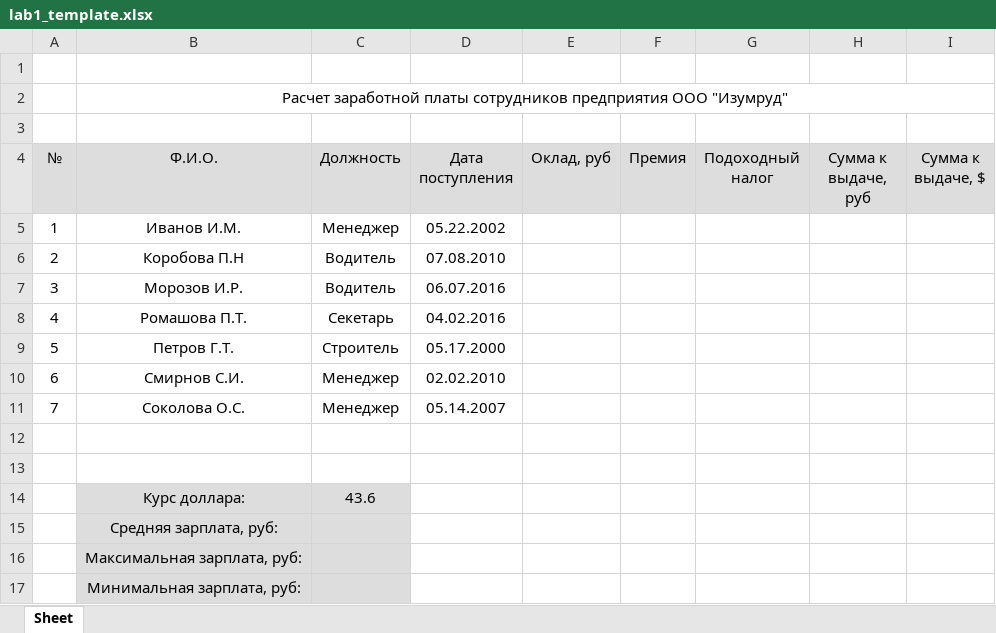
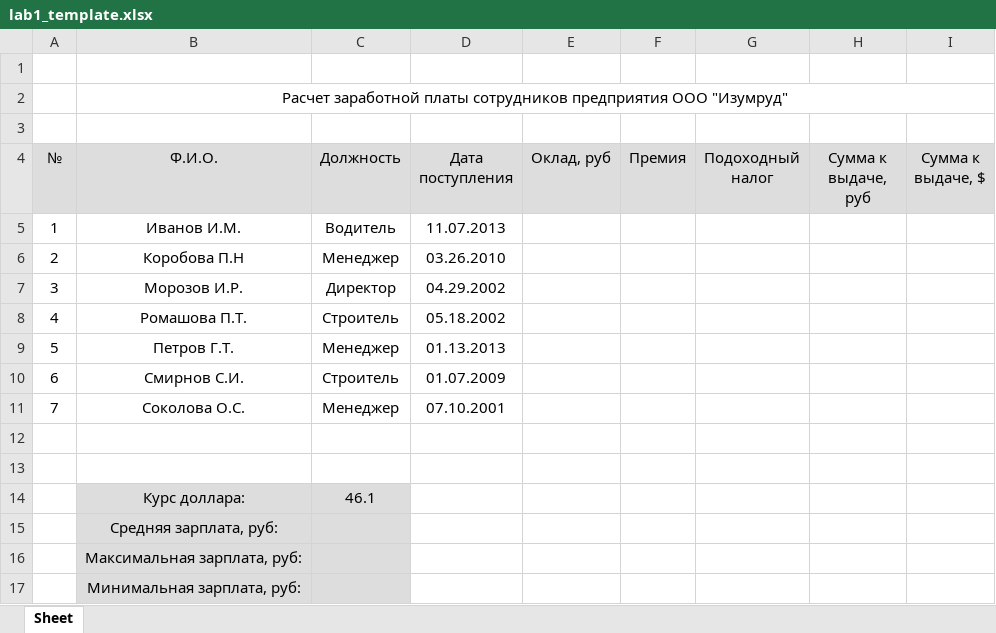
Before and after one commit to vesloguzov/xls-lab, an Excel workbook: lab1_template.xlsx, sheet Sheet, drawn as a sheet; values as stored, in another font and other column widths than the file's, no borders; the diff names each change by its address in the sheet, - before the commit and + after, or states it on an @@ line.

Commit message:
xls

```diff
--- a/lab1_template.xlsx (sheet Sheet)
+++ b/lab1_template.xlsx (sheet Sheet)
-C5 (Должность): Менеджер
+C5 (Должность): Водитель
-D5 (Дата поступления): 05.22.2002
+D5 (Дата поступления): 11.07.2013
-C6 (Должность): Водитель
+C6 (Должность): Менеджер
-D6 (Дата поступления): 07.08.2010
+D6 (Дата поступления): 03.26.2010
-C7 (Должность): Водитель
+C7 (Должность): Директор
-D7 (Дата поступления): 06.07.2016
+D7 (Дата поступления): 04.29.2002
-C8 (Должность): Секетарь
+C8 (Должность): Строитель
-D8 (Дата поступления): 04.02.2016
+D8 (Дата поступления): 05.18.2002
-C9 (Должность): Строитель
+C9 (Должность): Менеджер
-D9 (Дата поступления): 05.17.2000
+D9 (Дата поступления): 01.13.2013
-C10 (Должность): Менеджер
+C10 (Должность): Строитель
-D10 (Дата поступления): 02.02.2010
+D10 (Дата поступления): 01.07.2009
-D11 (Дата поступления): 05.14.2007
+D11 (Дата поступления): 07.10.2001
-C14 (Должность): 43.6
+C14 (Должность): 46.1
```
